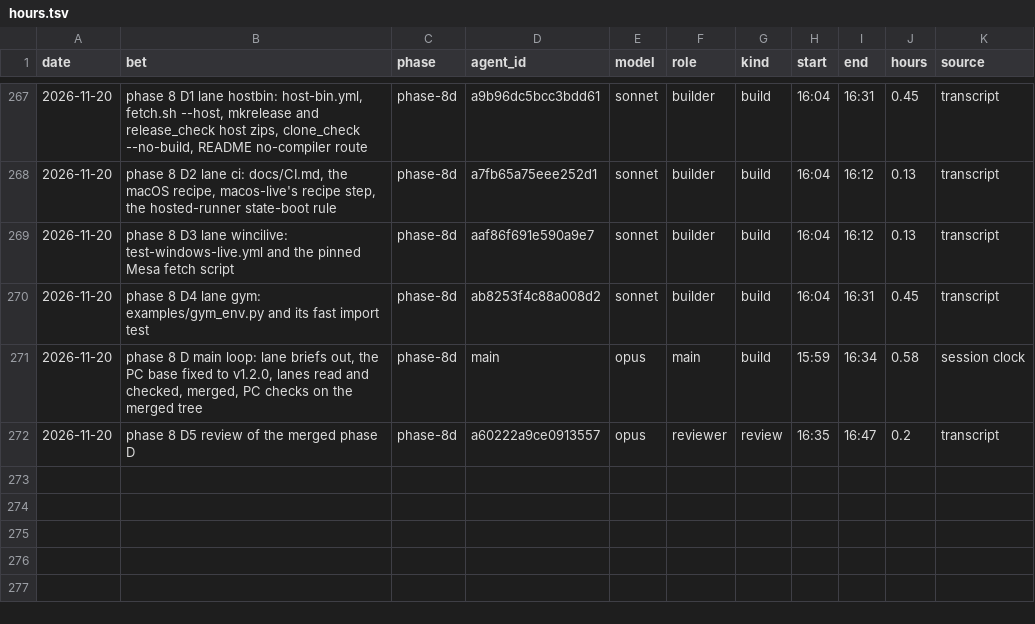
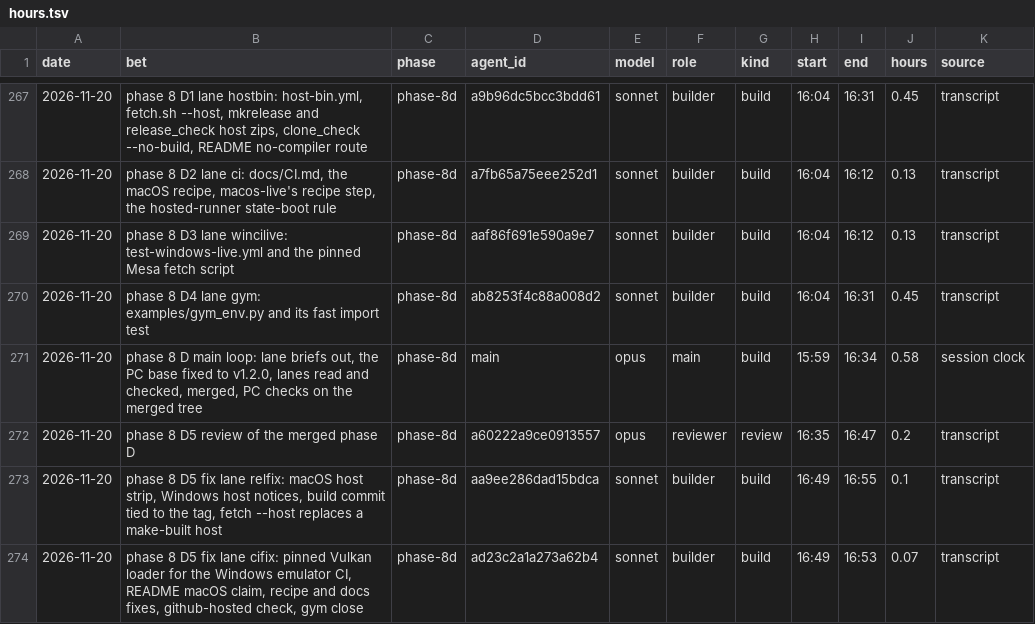
Before and after one commit to GuyShtainer/libazahar-py, a TSV file: docs/hours.tsv, drawn as a sheet; only a part is shown, gaps mark what is left out.

```diff
--- a/docs/hours.tsv
+++ b/docs/hours.tsv
@@ -272 +272,3 @@ date	bet	phase	agent_id	model	role	kind	start	end	hours	source
 2026-11-20	phase 8 D5 review of the merged phase D	phase-8d	a60222a9ce0913557	opus	reviewer	review	16:35	16:47	0.2	transcript
+2026-11-20	phase 8 D5 fix lane relfix: macOS host strip, Windows host notices, build commit tied to the tag, fetch --host replaces a make-built host	phase-8d	aa9ee286dad15bdca	sonnet	builder	build	16:49	16:55	0.1	transcript
+2026-11-20	phase 8 D5 fix lane cifix: pinned Vulkan loader for the Windows emulator CI, README macOS claim, recipe and docs fixes, github-hosted check, gym close	phase-8d	ad23c2a1a273a62b4	sonnet	builder	build	16:49	16:53	0.07	transcript
```
Also changed, not shown: 21 other files.
